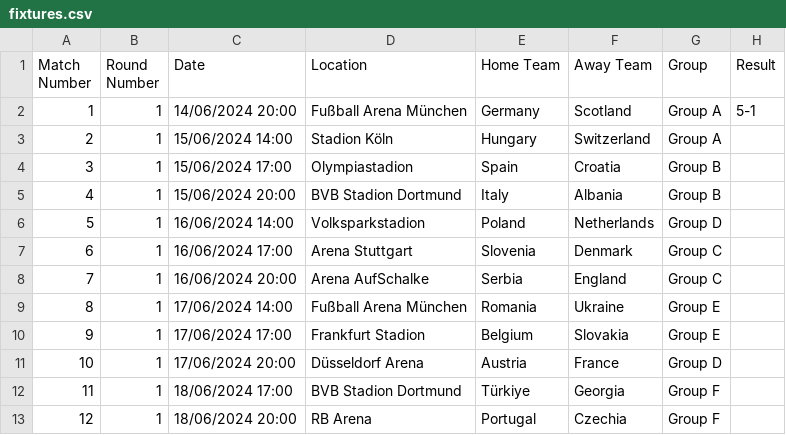
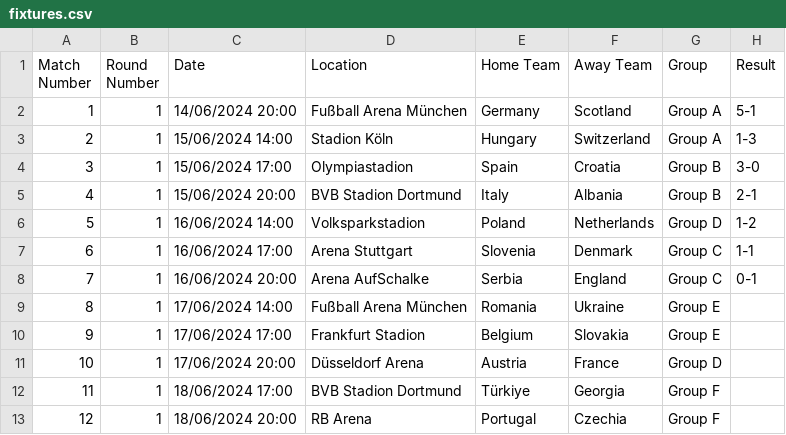
Before and after one commit to jday1/euros.python, a CSV file: fixtures.csv, drawn as a sheet; only a part is shown.

Commit message:
Fixed fixtures load

```diff
--- a/fixtures.csv
+++ b/fixtures.csv
@@ -2,8 +2,8 @@ Match Number,Round Number,Date,Location,Home Team,Away Team,Group,Result
 1,1,14/06/2024 20:00,Fußball Arena München,Germany,Scotland,Group A,5-1
-2,1,15/06/2024 14:00,Stadion Köln,Hungary,Switzerland,Group A,
-3,1,15/06/2024 17:00,Olympiastadion,Spain,Croatia,Group B,
-4,1,15/06/2024 20:00,BVB Stadion Dortmund,Italy,Albania,Group B,
-5,1,16/06/2024 14:00,Volksparkstadion,Poland,Netherlands,Group D,
-6,1,16/06/2024 17:00,Arena Stuttgart,Slovenia,Denmark,Group C,
-7,1,16/06/2024 20:00,Arena AufSchalke,Serbia,England,Group C,
+2,1,15/06/2024 14:00,Stadion Köln,Hungary,Switzerland,Group A,1-3
+3,1,15/06/2024 17:00,Olympiastadion,Spain,Croatia,Group B,3-0
+4,1,15/06/2024 20:00,BVB Stadion Dortmund,Italy,Albania,Group B,2-1
+5,1,16/06/2024 14:00,Volksparkstadion,Poland,Netherlands,Group D,1-2
+6,1,16/06/2024 17:00,Arena Stuttgart,Slovenia,Denmark,Group C,1-1
+7,1,16/06/2024 20:00,Arena AufSchalke,Serbia,England,Group C,0-1
 8,1,17/06/2024 14:00,Fußball Arena München,Romania,Ukraine,Group E,
```
Also changed, not shown: 1 other file.
